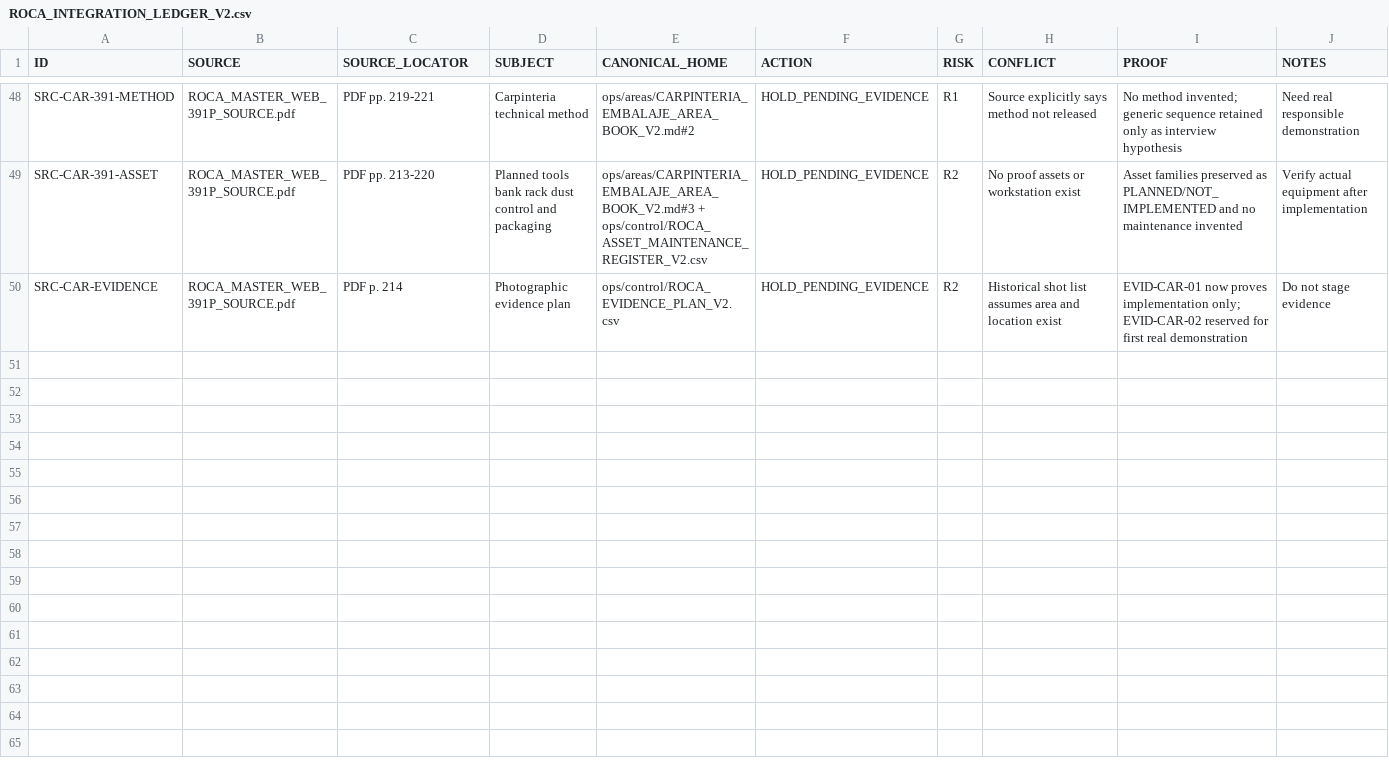
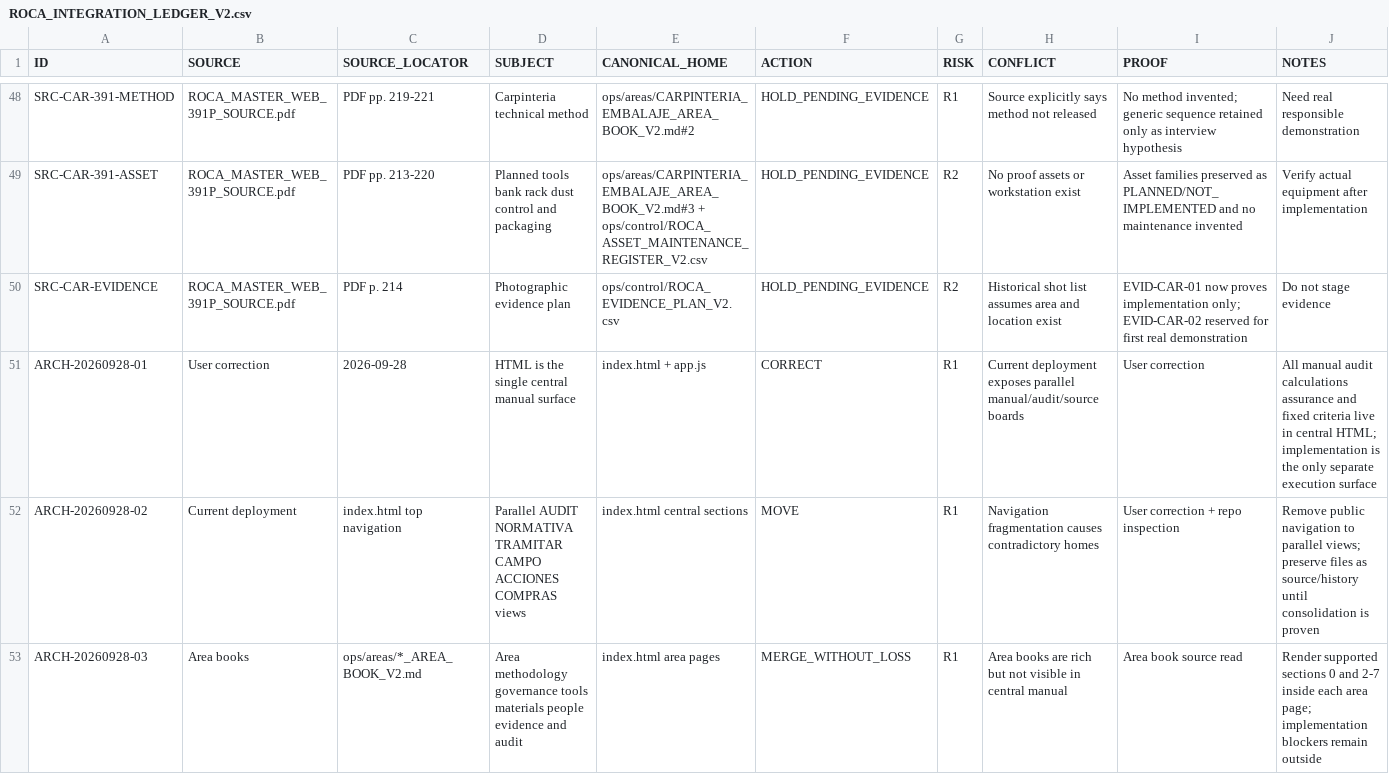
Before and after one commit to romerobarcenabraulio-hash/ROCA-TAX, a CSV file: ops/control/ROCA_INTEGRATION_LEDGER_V2.csv, drawn as a sheet; only a part is shown, gaps mark what is left out; the diff covers the shown part only.

Commit message:
Record ROCA central HTML architecture correction

```diff
--- a/ops/control/ROCA_INTEGRATION_LEDGER_V2.csv
+++ b/ops/control/ROCA_INTEGRATION_LEDGER_V2.csv
@@ -50 +50,4 @@ SRC-CAR-391-ASSET,ROCA_MASTER_WEB_391P_SOURCE.pdf,PDF pp. 213-220,Planned tools
 SRC-CAR-EVIDENCE,ROCA_MASTER_WEB_391P_SOURCE.pdf,PDF p. 214,Photographic evidence plan,ops/control/ROCA_EVIDENCE_PLAN_V2.csv,HOLD_PENDING_EVIDENCE,R2,Historical shot list assumes area and location exist,EVID-CAR-01 now proves implementation only; EVID-CAR-02 reserved for first real demonstration,Do not stage evidence
+ARCH-20260928-01,User correction,2026-09-28,HTML is the single central manual surface,index.html + app.js,CORRECT,R1,Current deployment exposes parallel manual/audit/source boards,User correction,All manual audit calculations assurance and fixed criteria live in central HTML; implementation is the only separate execution surface
+ARCH-20260928-02,Current deployment,index.html top navigation,Parallel AUDIT NORMATIVA TRAMITAR CAMPO ACCIONES COMPRAS views,index.html central sections,MOVE,R1,Navigation fragmentation causes contradictory homes,User correction + repo inspection,Remove public navigation to parallel views; preserve files as source/history until consolidation is proven
+ARCH-20260928-03,Area books,ops/areas/*_AREA_BOOK_V2.md,Area methodology governance tools materials people evidence and audit,index.html area pages,MERGE_WITHOUT_LOSS,R1,Area books are rich but not visible in central manual,Area book source read,Render supported sections 0 and 2-7 inside each area page; implementation blockers remain outside
```
Also changed, not shown: 3 added rows elsewhere in this file.
